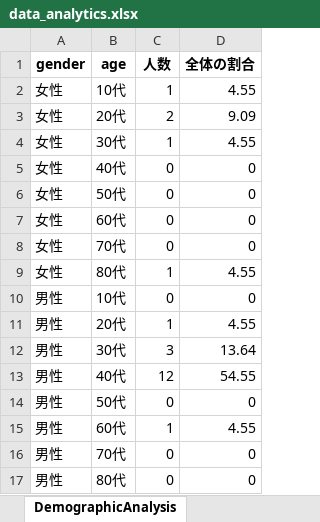
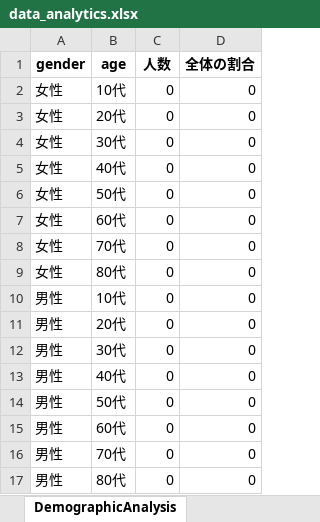
Before and after one commit to koseki3104/marketing_date, an Excel workbook: media/data_analytics.xlsx, sheet DemographicAnalysis, drawn as a sheet; values as stored, in another font and other column widths than the file's, no borders; the diff names each change by its address in the sheet, - before the commit and + after, or states it on an @@ line.

```diff
--- a/media/data_analytics.xlsx (sheet DemographicAnalysis)
+++ b/media/data_analytics.xlsx (sheet DemographicAnalysis)
-C2 (人数): 1
+C2 (人数): 0
-D2 (全体の割合): 4.55
+D2 (全体の割合): 0
-C3 (人数): 2
+C3 (人数): 0
-D3 (全体の割合): 9.09
+D3 (全体の割合): 0
-C4 (人数): 1
+C4 (人数): 0
-D4 (全体の割合): 4.55
+D4 (全体の割合): 0
-C9 (人数): 1
+C9 (人数): 0
-D9 (全体の割合): 4.55
+D9 (全体の割合): 0
-C11 (人数): 1
+C11 (人数): 0
-D11 (全体の割合): 4.55
+D11 (全体の割合): 0
-C12 (人数): 3
+C12 (人数): 0
-D12 (全体の割合): 13.64
+D12 (全体の割合): 0
-C13 (人数): 12
+C13 (人数): 0
-D13 (全体の割合): 54.55
+D13 (全体の割合): 0
-C15 (人数): 1
+C15 (人数): 0
-D15 (全体の割合): 4.55
+D15 (全体の割合): 0
```
Also changed, not shown: 1 other file.
